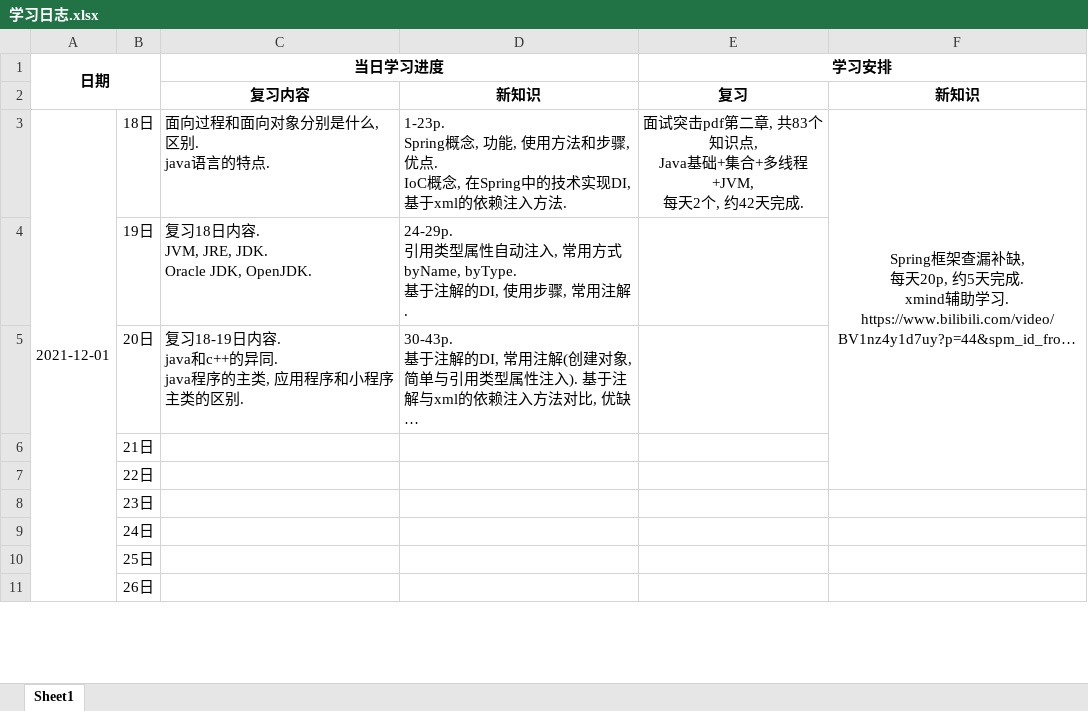
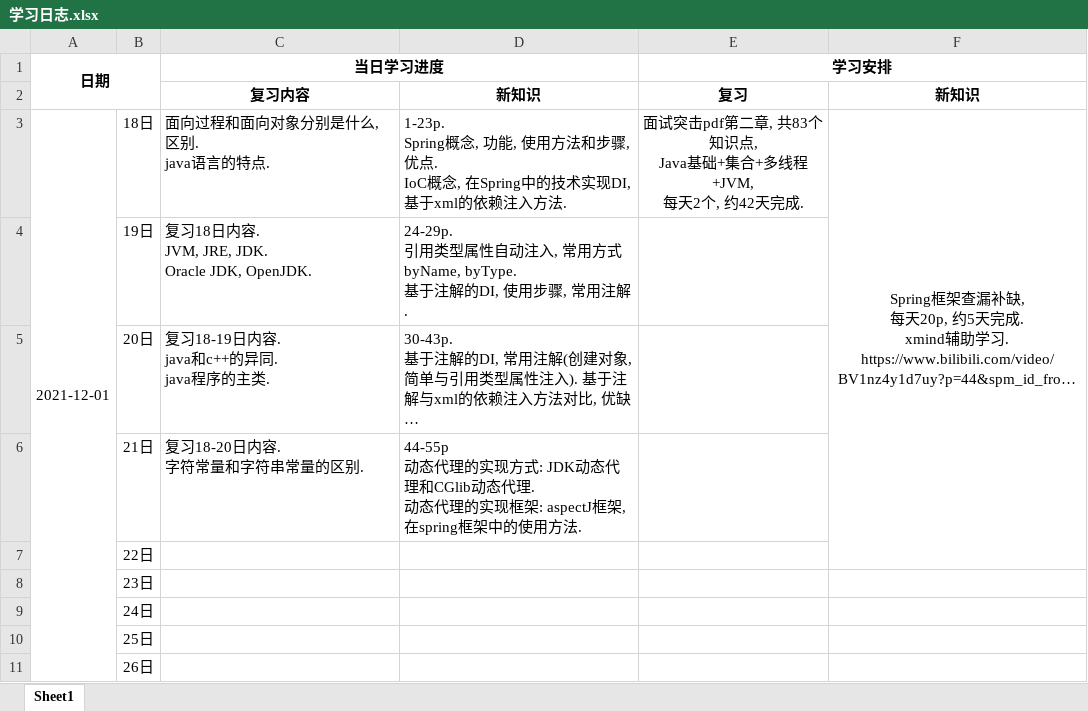
Before and after one commit to mia369/Notes, an Excel workbook: 学习日志.xlsx, sheet Sheet1, drawn as a sheet; only a part is shown; long unchanged cells end in …; values as stored, in another font and other column widths than the file's, no borders; ↵ is a line break in a cell; the diff names each change by its address in the sheet, - before the commit and + after, or states it on an @@ line.

```diff
--- a/学习日志.xlsx (sheet Sheet1)
+++ b/学习日志.xlsx (sheet Sheet1)
-C5 (当日学习进度): 复习18-19日内容. ↵ java和c++的异同. ↵ java程序的主类, 应用程序和小程序主类的区别.
+C5 (当日学习进度): 复习18-19日内容. ↵ java和c++的异同. ↵ java程序的主类.
-C6 (当日学习进度): (empty)
+C6 (当日学习进度): 复习18-20日内容. ↵ 字符常量和字符串常量的区别.
-D6: (empty)
+D6: 44-55p ↵ 动态代理的实现方式: JDK动态代理和CGlib动态代理. ↵ 动态代理的实现框架: aspectJ框架, 在spring框架中的使用方法.
```
Also changed, not shown: 3 other files.
